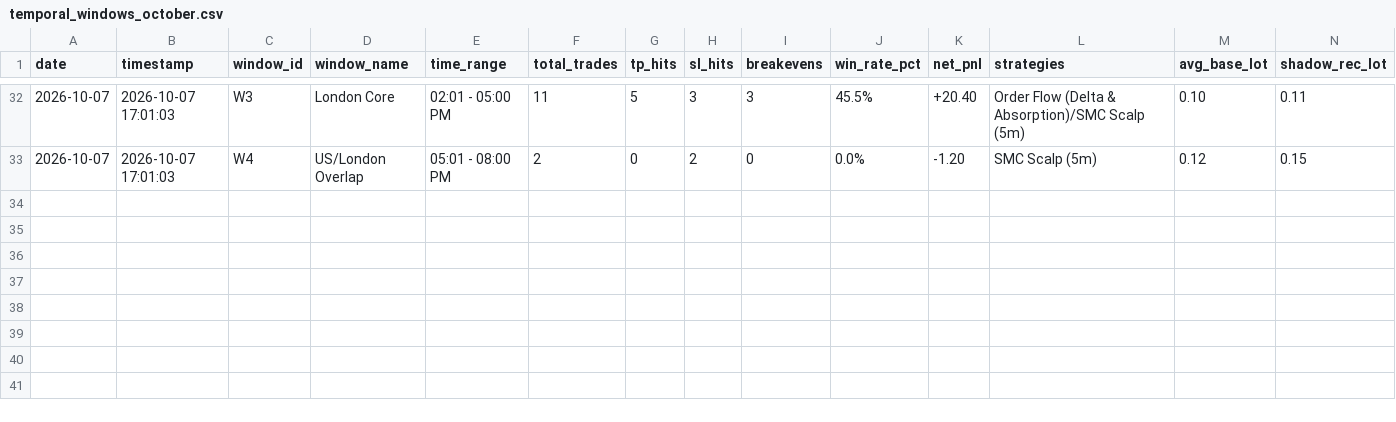
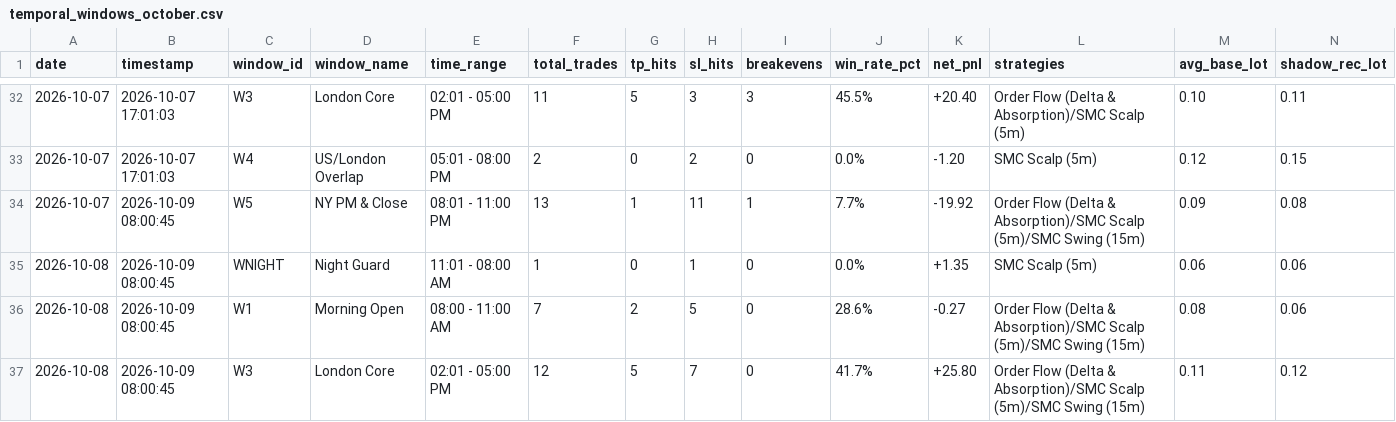
Before and after one commit to anikdey72196-ops/ALGO, a CSV file: data/temporal_windows_october.csv, drawn as a sheet; only a part is shown, gaps mark what is left out; rows hold the shown columns only; the diff names each change by its address in the sheet, - before the commit and + after, or states it on an @@ line.

```diff
--- a/data/temporal_windows_october.csv
+++ b/data/temporal_windows_october.csv
+row 34: 2026-10-07 | 2026-10-09 08:00:45 | W5 | NY PM & Close | 08:01 - 11:00 PM | 13 | 1 | 11 | 1 | 7.7% | -19.92 | Order Flow (Delta & Absorption)/SMC Scalp (5m)/SMC Swing (15m) | 0.09 | 0.08
+row 35: 2026-10-08 | 2026-10-09 08:00:45 | WNIGHT | Night Guard | 11:01 - 08:00 AM | 1 | 0 | 1 | 0 | 0.0% | +1.35 | SMC Scalp (5m) | 0.06 | 0.06
+row 36: 2026-10-08 | 2026-10-09 08:00:45 | W1 | Morning Open | 08:00 - 11:00 AM | 7 | 2 | 5 | 0 | 28.6% | -0.27 | Order Flow (Delta & Absorption)/SMC Scalp (5m)/SMC Swing (15m) | 0.08 | 0.06
+row 37: 2026-10-08 | 2026-10-09 08:00:45 | W3 | London Core | 02:01 - 05:00 PM | 12 | 5 | 7 | 0 | 41.7% | +25.80 | Order Flow (Delta & Absorption)/SMC Scalp (5m)/SMC Swing (15m) | 0.11 | 0.12
```
Also changed, not shown: 10 other files.
